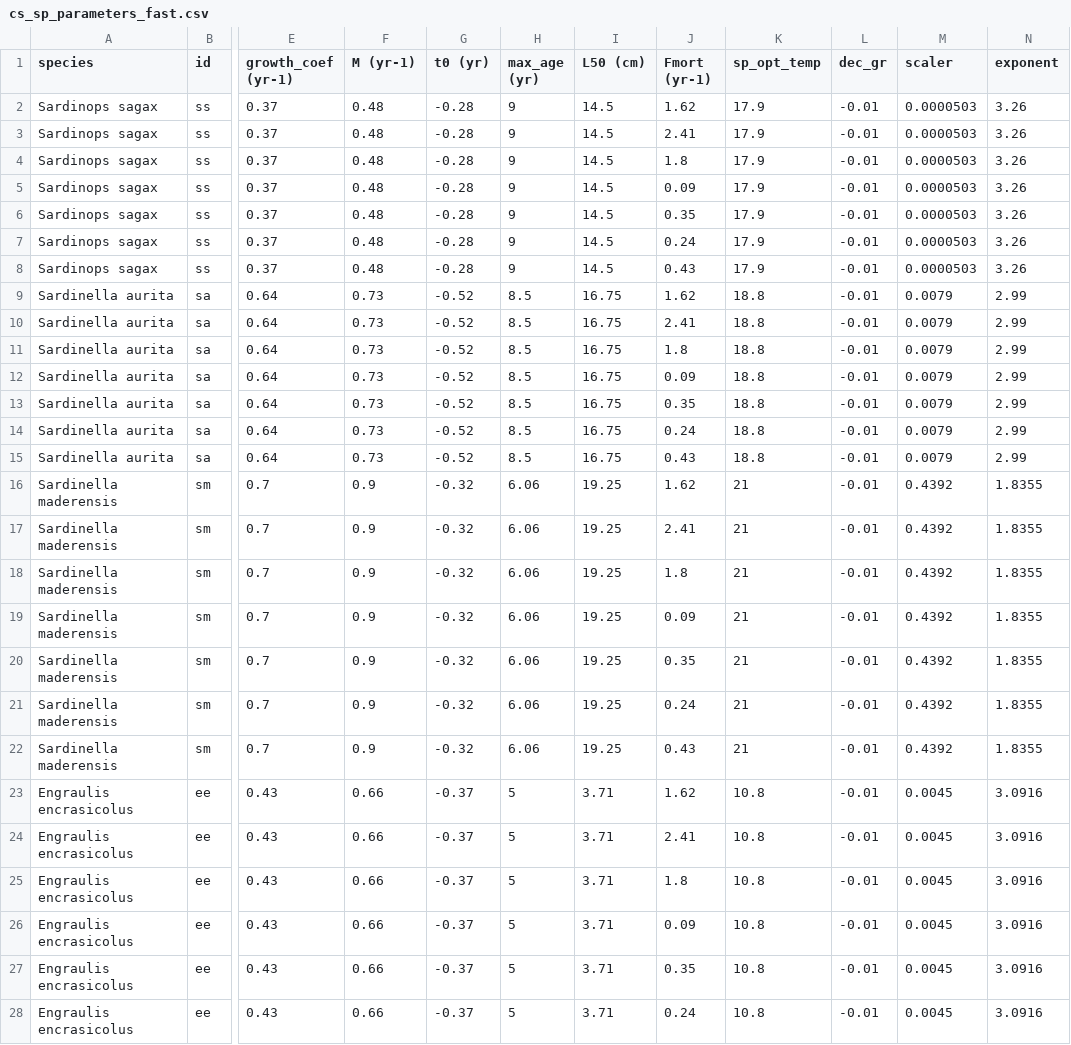
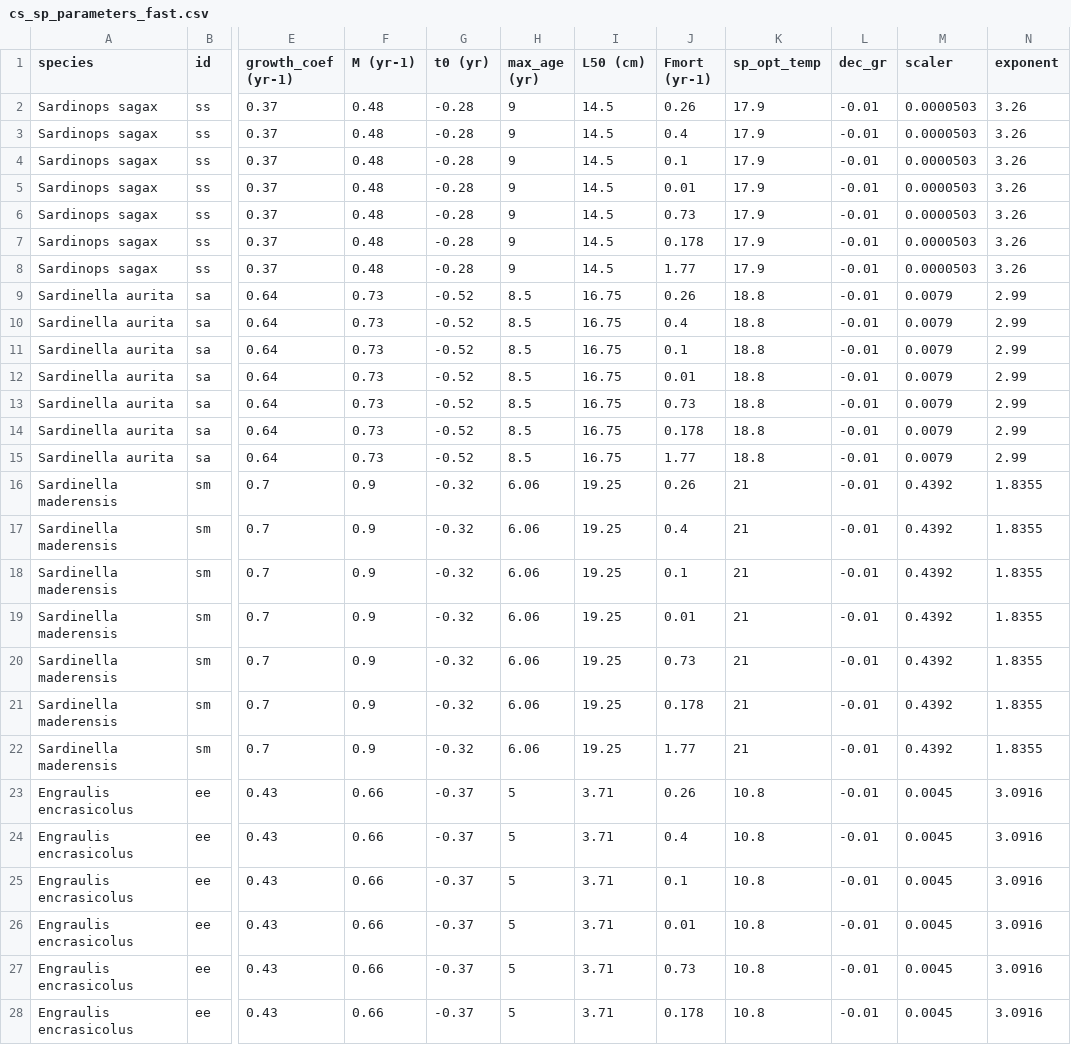
Before and after one commit to rtakyi/fish-size-climate-sensitivity, a CSV file: Parameters/cs_sp_parameters_fast.csv, drawn as a sheet; only a part is shown, gaps mark what is left out; the diff covers the shown part only; the diff names each change by its address in the sheet, - before the commit and + after, or states it on an @@ line.

Commit message:
included codes for low_medium_high fmort and temperature deviation

```diff
--- a/Parameters/cs_sp_parameters_fast.csv
+++ b/Parameters/cs_sp_parameters_fast.csv
-J2 (Fmort (yr-1)): 1.62
+J2 (Fmort (yr-1)): 0.26
-J3 (Fmort (yr-1)): 2.41
+J3 (Fmort (yr-1)): 0.4
-J4 (Fmort (yr-1)): 1.8
+J4 (Fmort (yr-1)): 0.1
-J5 (Fmort (yr-1)): 0.09
+J5 (Fmort (yr-1)): 0.01
-J6 (Fmort (yr-1)): 0.35
+J6 (Fmort (yr-1)): 0.73
-J7 (Fmort (yr-1)): 0.24
+J7 (Fmort (yr-1)): 0.178
-J8 (Fmort (yr-1)): 0.43
+J8 (Fmort (yr-1)): 1.77
-J9 (Fmort (yr-1)): 1.62
+J9 (Fmort (yr-1)): 0.26
-J10 (Fmort (yr-1)): 2.41
+J10 (Fmort (yr-1)): 0.4
-J11 (Fmort (yr-1)): 1.8
+J11 (Fmort (yr-1)): 0.1
-J12 (Fmort (yr-1)): 0.09
+J12 (Fmort (yr-1)): 0.01
-J13 (Fmort (yr-1)): 0.35
+J13 (Fmort (yr-1)): 0.73
-J14 (Fmort (yr-1)): 0.24
+J14 (Fmort (yr-1)): 0.178
-J15 (Fmort (yr-1)): 0.43
+J15 (Fmort (yr-1)): 1.77
-J16 (Fmort (yr-1)): 1.62
+J16 (Fmort (yr-1)): 0.26
-J17 (Fmort (yr-1)): 2.41
+J17 (Fmort (yr-1)): 0.4
-J18 (Fmort (yr-1)): 1.8
+J18 (Fmort (yr-1)): 0.1
-J19 (Fmort (yr-1)): 0.09
+J19 (Fmort (yr-1)): 0.01
-J20 (Fmort (yr-1)): 0.35
+J20 (Fmort (yr-1)): 0.73
-J21 (Fmort (yr-1)): 0.24
+J21 (Fmort (yr-1)): 0.178
-J22 (Fmort (yr-1)): 0.43
+J22 (Fmort (yr-1)): 1.77
-J23 (Fmort (yr-1)): 1.62
+J23 (Fmort (yr-1)): 0.26
-J24 (Fmort (yr-1)): 2.41
+J24 (Fmort (yr-1)): 0.4
-J25 (Fmort (yr-1)): 1.8
+J25 (Fmort (yr-1)): 0.1
-J26 (Fmort (yr-1)): 0.09
+J26 (Fmort (yr-1)): 0.01
-J27 (Fmort (yr-1)): 0.35
+J27 (Fmort (yr-1)): 0.73
-J28 (Fmort (yr-1)): 0.24
+J28 (Fmort (yr-1)): 0.178
```
Also changed, not shown: 29 edited cells elsewhere in this file, Parameters/cs_sp_parameters_slow.csv, 1 other file.
